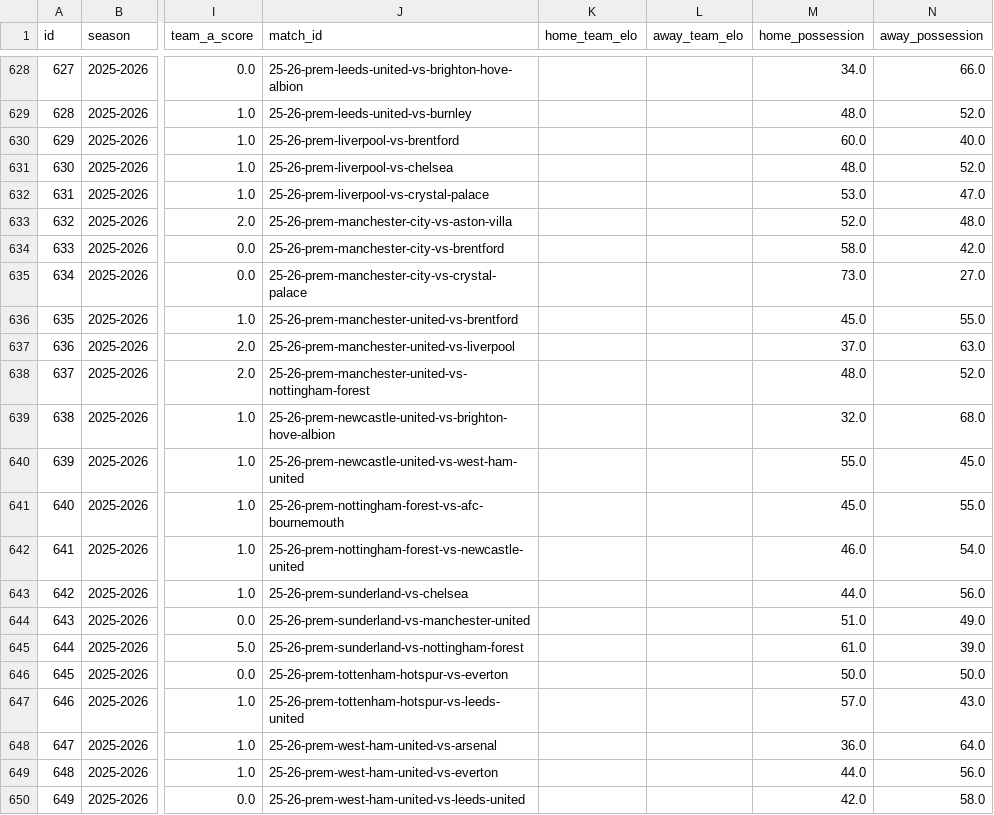
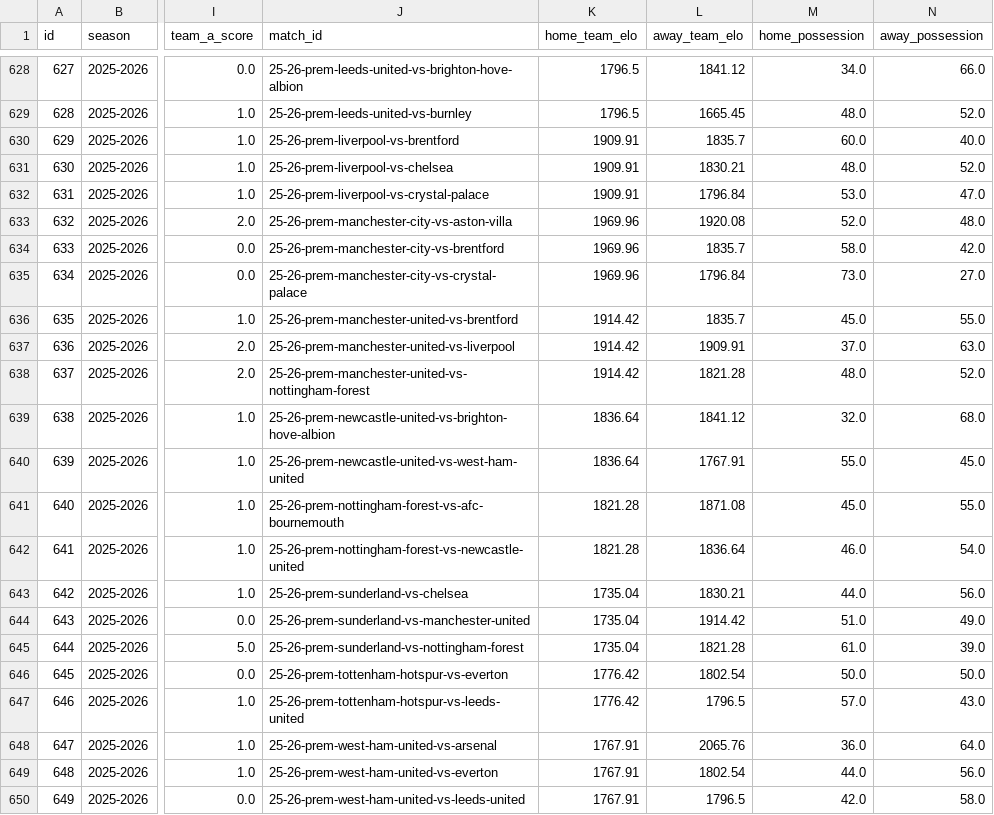
Before and after one commit to truong-tt/fpl-ml-manager, a CSV file: data/fixtures.csv, drawn as a sheet; only a part is shown, gaps mark what is left out; the diff covers the shown part only; the diff names each change by its address in the sheet, - before the commit and + after, or states it on an @@ line.

```diff
--- a/data/fixtures.csv
+++ b/data/fixtures.csv
-K628:K629 (home_team_elo): (empty)
+K628:K629 (home_team_elo): 1796.5
-L628 (away_team_elo): (empty)
+L628 (away_team_elo): 1841.12
-L629 (away_team_elo): (empty)
+L629 (away_team_elo): 1665.45
-K630:K632 (home_team_elo): (empty)
+K630:K632 (home_team_elo): 1909.91
-L630 (away_team_elo): (empty)
+L630 (away_team_elo): 1835.7
-L631 (away_team_elo): (empty)
+L631 (away_team_elo): 1830.21
-L632 (away_team_elo): (empty)
+L632 (away_team_elo): 1796.84
-K633:K635 (home_team_elo): (empty)
+K633:K635 (home_team_elo): 1969.96
-L633 (away_team_elo): (empty)
+L633 (away_team_elo): 1920.08
-L634 (away_team_elo): (empty)
+L634 (away_team_elo): 1835.7
-L635 (away_team_elo): (empty)
+L635 (away_team_elo): 1796.84
-K636:K638 (home_team_elo): (empty)
+K636:K638 (home_team_elo): 1914.42
-L636 (away_team_elo): (empty)
+L636 (away_team_elo): 1835.7
-L637 (away_team_elo): (empty)
+L637 (away_team_elo): 1909.91
-L638 (away_team_elo): (empty)
+L638 (away_team_elo): 1821.28
-K639:K640 (home_team_elo): (empty)
+K639:K640 (home_team_elo): 1836.64
-L639 (away_team_elo): (empty)
+L639 (away_team_elo): 1841.12
-L640 (away_team_elo): (empty)
+L640 (away_team_elo): 1767.91
-K641:K642 (home_team_elo): (empty)
+K641:K642 (home_team_elo): 1821.28
-L641 (away_team_elo): (empty)
+L641 (away_team_elo): 1871.08
-L642 (away_team_elo): (empty)
+L642 (away_team_elo): 1836.64
-K643:K645 (home_team_elo): (empty)
+K643:K645 (home_team_elo): 1735.04
-L643 (away_team_elo): (empty)
+L643 (away_team_elo): 1830.21
-L644 (away_team_elo): (empty)
+L644 (away_team_elo): 1914.42
-L645 (away_team_elo): (empty)
+L645 (away_team_elo): 1821.28
-K646:K647 (home_team_elo): (empty)
+K646:K647 (home_team_elo): 1776.42
-L646 (away_team_elo): (empty)
+L646 (away_team_elo): 1802.54
-L647 (away_team_elo): (empty)
+L647 (away_team_elo): 1796.5
-K648:K650 (home_team_elo): (empty)
+K648:K650 (home_team_elo): 1767.91
-L648 (away_team_elo): (empty)
+L648 (away_team_elo): 2065.76
-L649 (away_team_elo): (empty)
+L649 (away_team_elo): 1802.54
-L650 (away_team_elo): (empty)
+L650 (away_team_elo): 1796.5
```
Also changed, not shown: 50 edited cells elsewhere in this file, data/fixture_lambdas.csv, data/players.csv, 4 other files.
